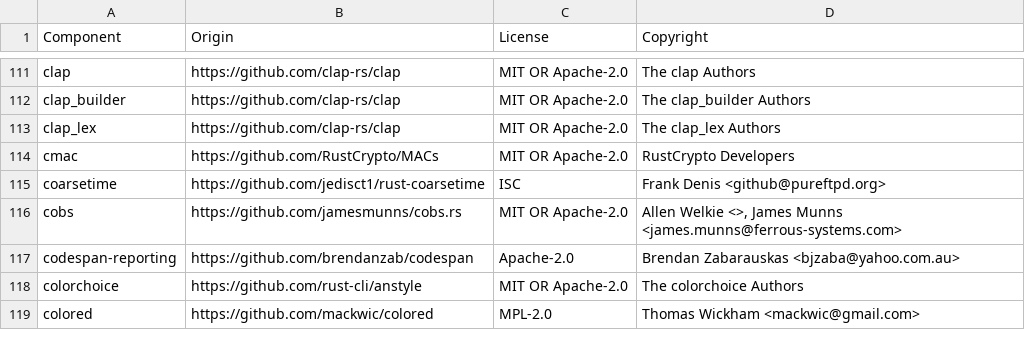
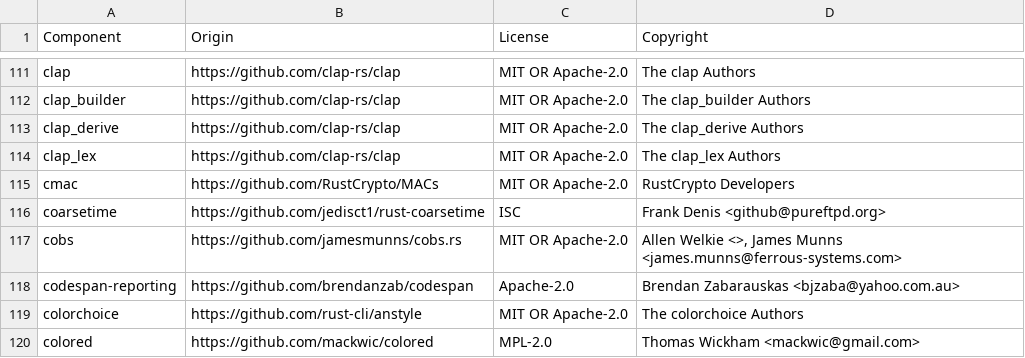
Before and after one commit to quickwit-oss/quickwit, a CSV file: LICENSE-3rdparty.csv, drawn as a sheet; only a part is shown, gaps mark what is left out; the diff names each change by its address in the sheet, - before the commit and + after, or states it on an @@ line.

```diff
--- a/LICENSE-3rdparty.csv
+++ b/LICENSE-3rdparty.csv
+row 113: clap_derive | https://github.com/clap-rs/clap | MIT OR Apache-2.0 | The clap_derive Authors
```
Also changed, not shown: 1 other file.
